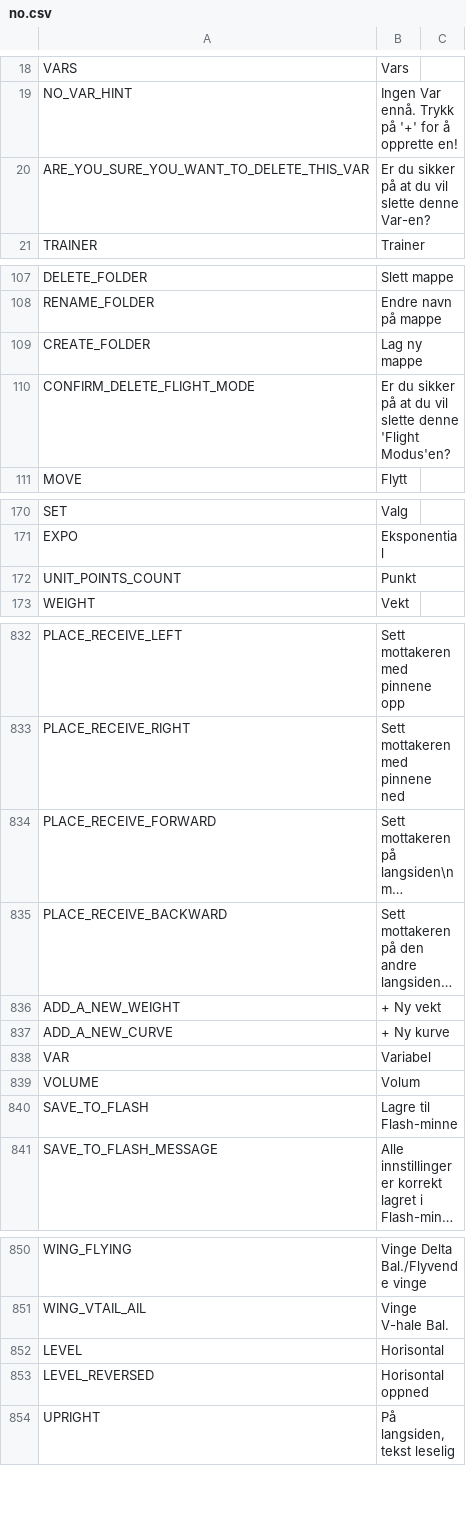
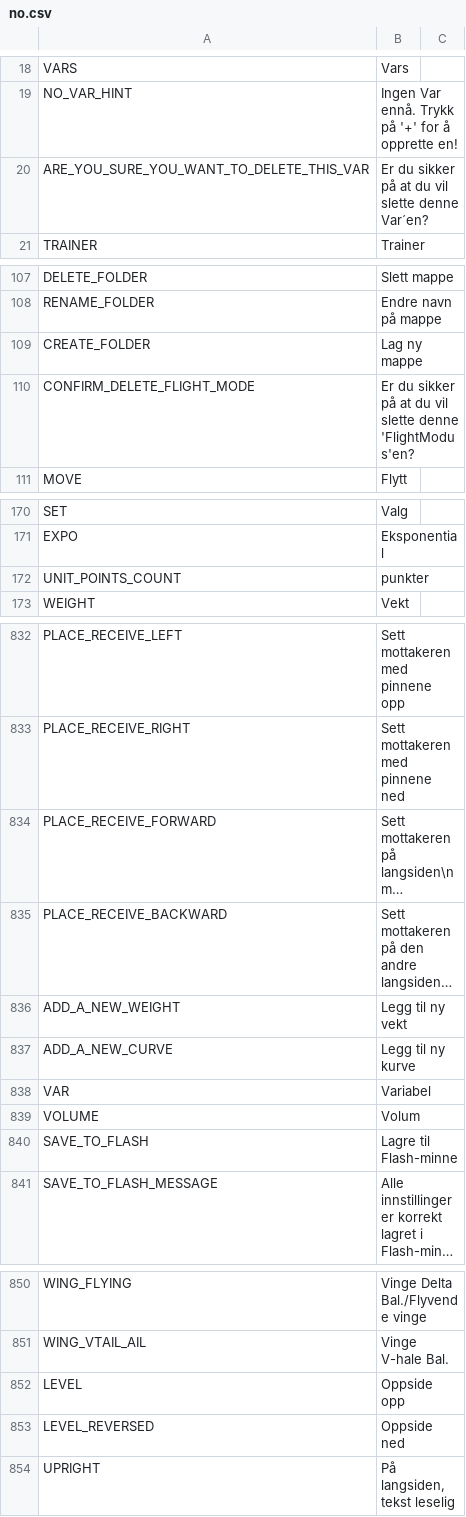
Before and after one commit to tbrautaset/ETHOS-Feedback-Community, a CSV file: translations/display/no.csv, drawn as a sheet; only a part is shown, gaps mark what is left out; long unchanged cells end in …; the diff covers the shown part only; the diff names each change by its address in the sheet, - before the commit and + after, or states it on an @@ line.

```diff
--- a/translations/display/no.csv
+++ b/translations/display/no.csv
-B20: …slette denne Var-en?
+B20: …slette denne Var´en?
-B110: …slette denne 'Flight Modus'en?
+B110: …slette denne 'FlightModus'en?
-B172: Punkt
+B172: punkter
-B836: + Ny vekt
+B836: Legg til ny vekt
-B837: + Ny kurve
+B837: Legg til ny kurve
-B852: Horisontal
+B852: Oppside opp
-B853: Horisontal oppned
+B853: Oppside ned
```
Also changed, not shown: 39 edited cells elsewhere in this file.
